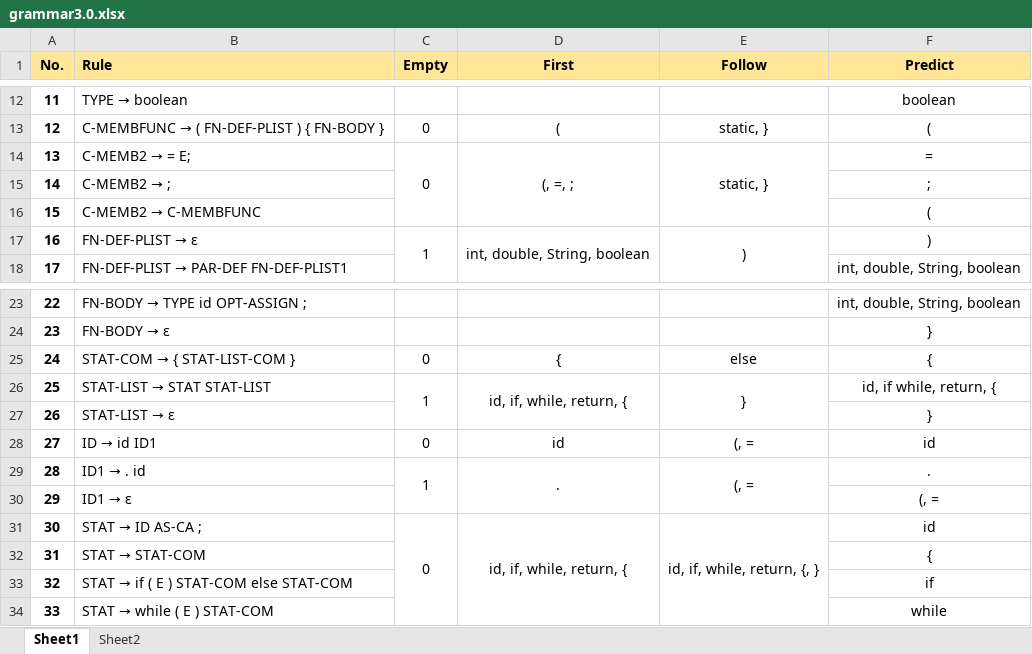
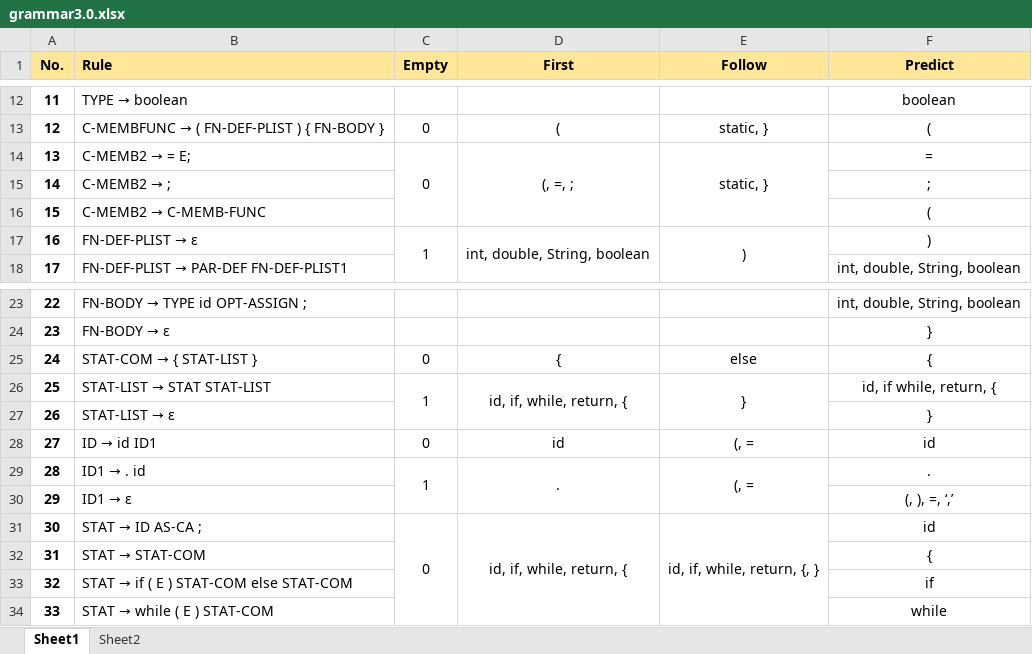
Before and after one commit to asuba512/ifj16, an Excel workbook: grammar3.0.xlsx, sheet Sheet1, drawn as a sheet; only a part is shown, gaps mark what is left out; values as stored, in another font and other column widths than the file's, no borders; the diff names each change by its address in the sheet, - before the commit and + after, or states it on an @@ line.

Commit message:
First implementation of parser using recursive descent. It's mess and doens't work.

```diff
--- a/grammar3.0.xlsx (sheet Sheet1)
+++ b/grammar3.0.xlsx (sheet Sheet1)
@@ B16 (Rule): C-MEMB2 → C-MEMBFUNC → C-MEMB2 → C-MEMB-FUNC @@
@@ B25 (Rule): STAT-COM → { STAT-LIST-COM } → STAT-COM → { STAT-LIST } @@
-F30 (Predict): (, =
+F30 (Predict): (, ), =, ‘,’
```
Also changed, not shown: sheet Sheet2, 5 other files.
